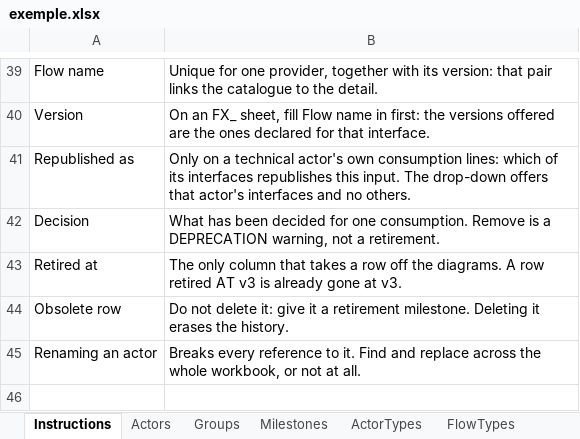
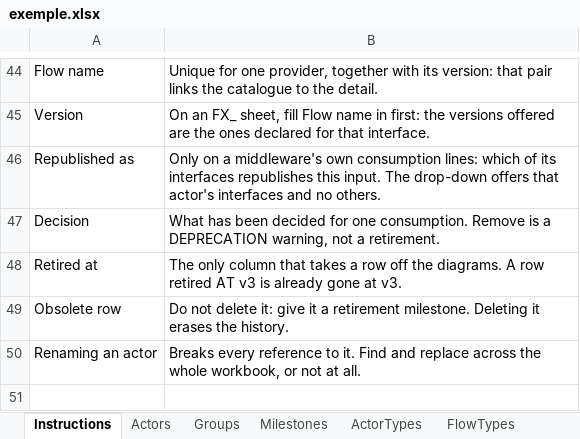
Before and after one commit to arnaudroubinet/interface-map, an Excel workbook: Exemples/exemple.xlsx, sheet Instructions, drawn as a sheet; only a part is shown, gaps mark what is left out; values as stored, in another font and other column widths than the file's, no borders; addresses are those after the commit; the diff covers the shown part only; the diff names each change by its address in the sheet, - before the commit and + after, or states it on an @@ line.

```diff
--- a/Exemples/exemple.xlsx (sheet Instructions)
+++ b/Exemples/exemple.xlsx (sheet Instructions)
-B46: …on a technical actor's own consumption…
+B46: …on a middleware's own consumption…
```
Also changed, not shown: 5 added rows and 8 edited cells elsewhere in this sheet, 3 other files.
